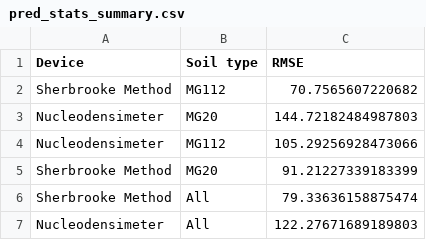
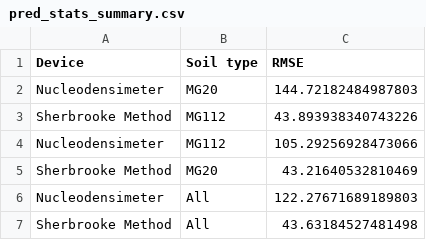
Before and after one commit to essicolo/2024_Sherbrooke-Method-ML, a CSV file: data/pred_stats_summary.csv, drawn as a sheet.

```diff
--- a/data/pred_stats_summary.csv
+++ b/data/pred_stats_summary.csv
@@ -1,7 +1,7 @@
 Device,Soil type,RMSE
-Sherbrooke Method,MG112,70.7565607220682
 Nucleodensimeter,MG20,144.72182484987803
+Sherbrooke Method,MG112,43.893938340743226
 Nucleodensimeter,MG112,105.29256928473066
-Sherbrooke Method,MG20,91.21227339183399
-Sherbrooke Method,All,79.33636158875474
+Sherbrooke Method,MG20,43.21640532810469
 Nucleodensimeter,All,122.27671689189803
+Sherbrooke Method,All,43.63184527481498
```
Also changed, not shown: 12 other files.
